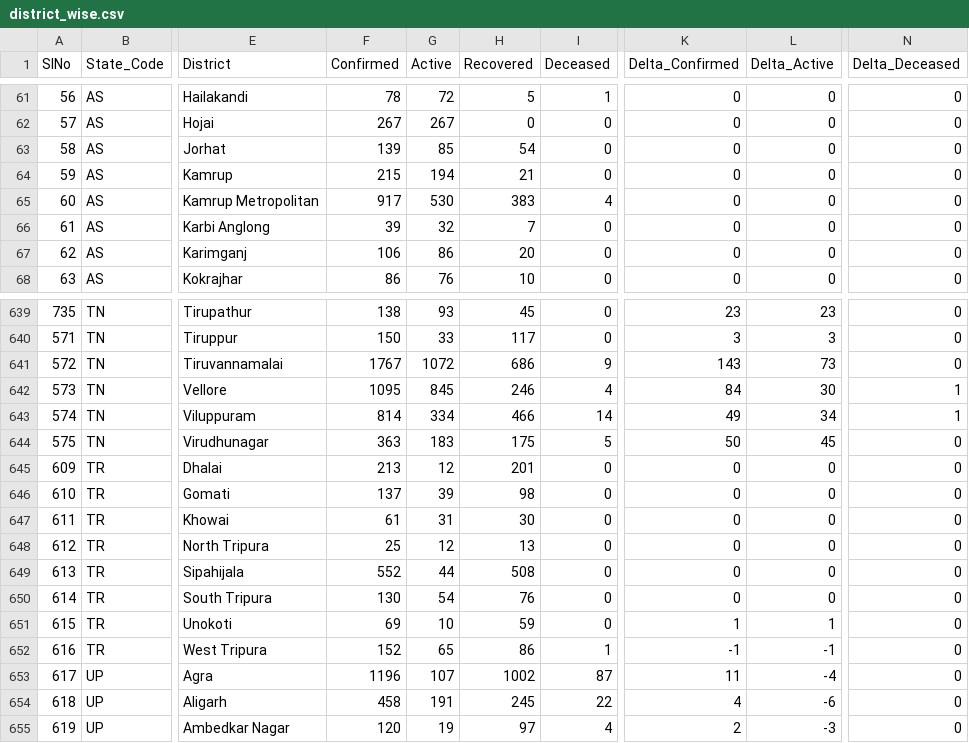
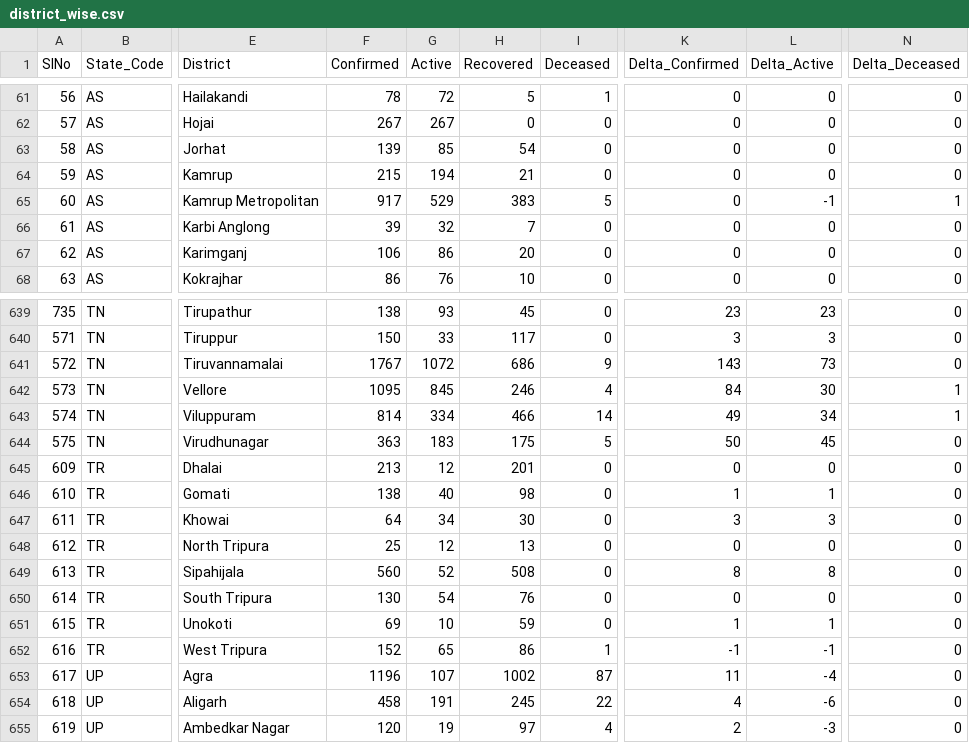
Before and after one commit to mohan083/api, a CSV file: csv/2020-06-28/district_wise.csv, drawn as a sheet; only a part is shown, gaps mark what is left out; the diff names each change by its address in the sheet, - before the commit and + after, or states it on an @@ line.

```diff
--- a/csv/2020-06-28/district_wise.csv
+++ b/csv/2020-06-28/district_wise.csv
-G65 (Active): 530
+G65 (Active): 529
-I65 (Deceased): 4
+I65 (Deceased): 5
-L65 (Delta_Active): 0
+L65 (Delta_Active): -1
-N65 (Delta_Deceased): 0
+N65 (Delta_Deceased): 1
-F646 (Confirmed): 137
+F646 (Confirmed): 138
-G646 (Active): 39
+G646 (Active): 40
-K646 (Delta_Confirmed): 0
+K646 (Delta_Confirmed): 1
-L646 (Delta_Active): 0
+L646 (Delta_Active): 1
-F647 (Confirmed): 61
+F647 (Confirmed): 64
-G647 (Active): 31
+G647 (Active): 34
-K647 (Delta_Confirmed): 0
+K647 (Delta_Confirmed): 3
-L647 (Delta_Active): 0
+L647 (Delta_Active): 3
-F649 (Confirmed): 552
+F649 (Confirmed): 560
-G649 (Active): 44
+G649 (Active): 52
-K649 (Delta_Confirmed): 0
+K649 (Delta_Confirmed): 8
-L649 (Delta_Active): 0
+L649 (Delta_Active): 8
```
Also changed, not shown: csv/2020-06-28/state_wise.csv, csv/2020-06-28/statewise_tested_numbers_data.csv, 33 other files.
